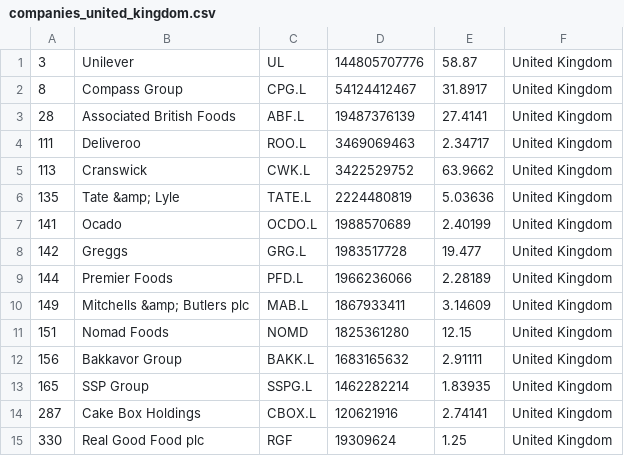
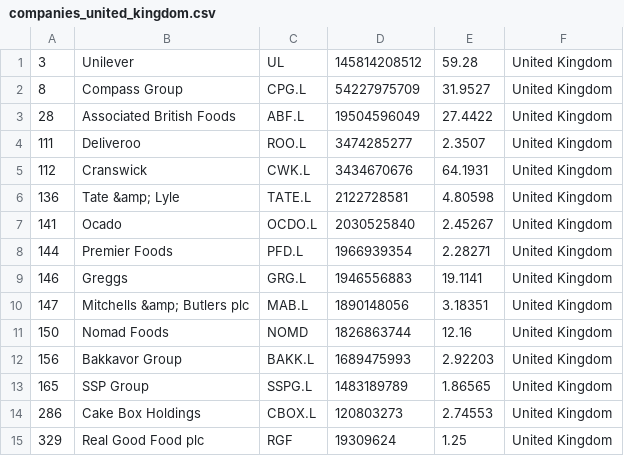
Before and after one commit to andaribu/merida-june-6-2024, a CSV file: companies_united_kingdom.csv, drawn as a sheet.

```diff
--- a/companies_united_kingdom.csv
+++ b/companies_united_kingdom.csv
@@ -1,15 +1,15 @@
-"3","Unilever","UL","144805707776","58.87","United Kingdom"
-"8","Compass Group","CPG.L","54124412467","31.8917","United Kingdom"
-"28","Associated British Foods","ABF.L","19487376139","27.4141","United Kingdom"
-"111","Deliveroo","ROO.L","3469069463","2.34717","United Kingdom"
-"113","Cranswick","CWK.L","3422529752","63.9662","United Kingdom"
-"135","Tate &amp; Lyle","TATE.L","2224480819","5.03636","United Kingdom"
-"141","Ocado","OCDO.L","1988570689","2.40199","United Kingdom"
-"142","Greggs","GRG.L","1983517728","19.477","United Kingdom"
-"144","Premier Foods","PFD.L","1966236066","2.28189","United Kingdom"
-"149","Mitchells &amp; Butlers plc","MAB.L","1867933411","3.14609","United Kingdom"
-"151","Nomad Foods","NOMD","1825361280","12.15","United Kingdom"
-"156","Bakkavor Group","BAKK.L","1683165632","2.91111","United Kingdom"
-"165","SSP Group","SSPG.L","1462282214","1.83935","United Kingdom"
-"287","Cake Box Holdings","CBOX.L","120621916","2.74141","United Kingdom"
-"330","Real Good Food plc","RGF","19309624","1.25","United Kingdom"
+"3","Unilever","UL","145814208512","59.28","United Kingdom"
+"8","Compass Group","CPG.L","54227975709","31.9527","United Kingdom"
+"28","Associated British Foods","ABF.L","19504596049","27.4422","United Kingdom"
+"111","Deliveroo","ROO.L","3474285277","2.3507","United Kingdom"
+"112","Cranswick","CWK.L","3434670676","64.1931","United Kingdom"
+"136","Tate &amp; Lyle","TATE.L","2122728581","4.80598","United Kingdom"
+"141","Ocado","OCDO.L","2030525840","2.45267","United Kingdom"
+"144","Premier Foods","PFD.L","1966939354","2.28271","United Kingdom"
+"146","Greggs","GRG.L","1946556883","19.1141","United Kingdom"
+"147","Mitchells &amp; Butlers plc","MAB.L","1890148056","3.18351","United Kingdom"
+"150","Nomad Foods","NOMD","1826863744","12.16","United Kingdom"
+"156","Bakkavor Group","BAKK.L","1689475993","2.92203","United Kingdom"
+"165","SSP Group","SSPG.L","1483189789","1.86565","United Kingdom"
+"286","Cake Box Holdings","CBOX.L","120803273","2.74553","United Kingdom"
+"329","Real Good Food plc","RGF","19309624","1.25","United Kingdom"
```
Also changed, not shown: companies_france.csv, companies_germany.csv, 1 other file.
